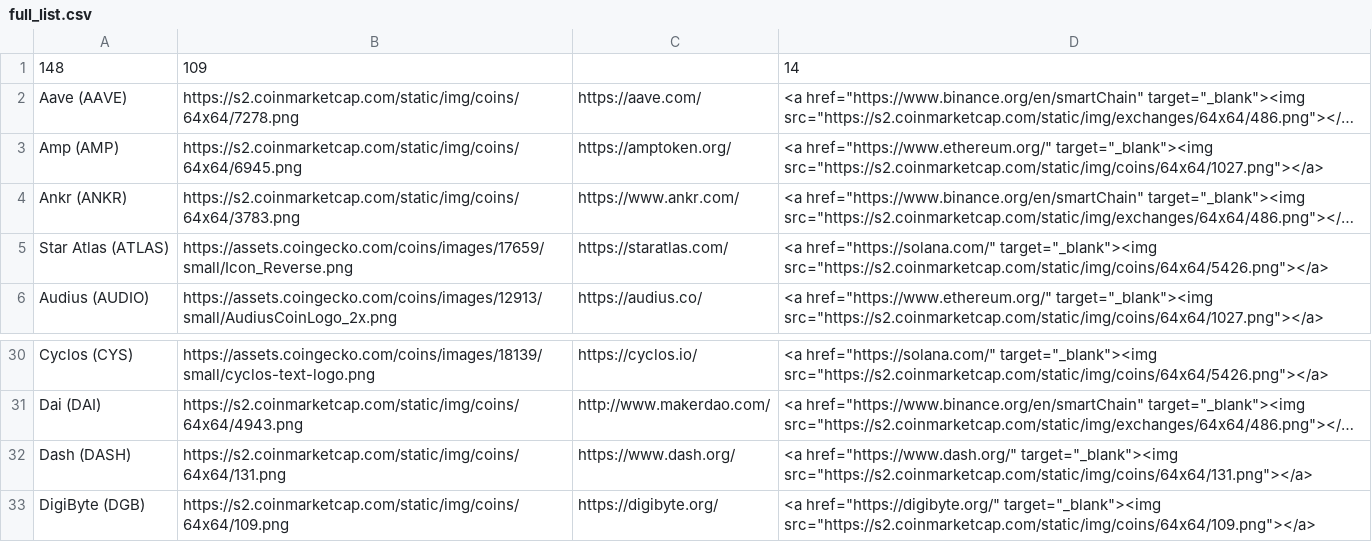
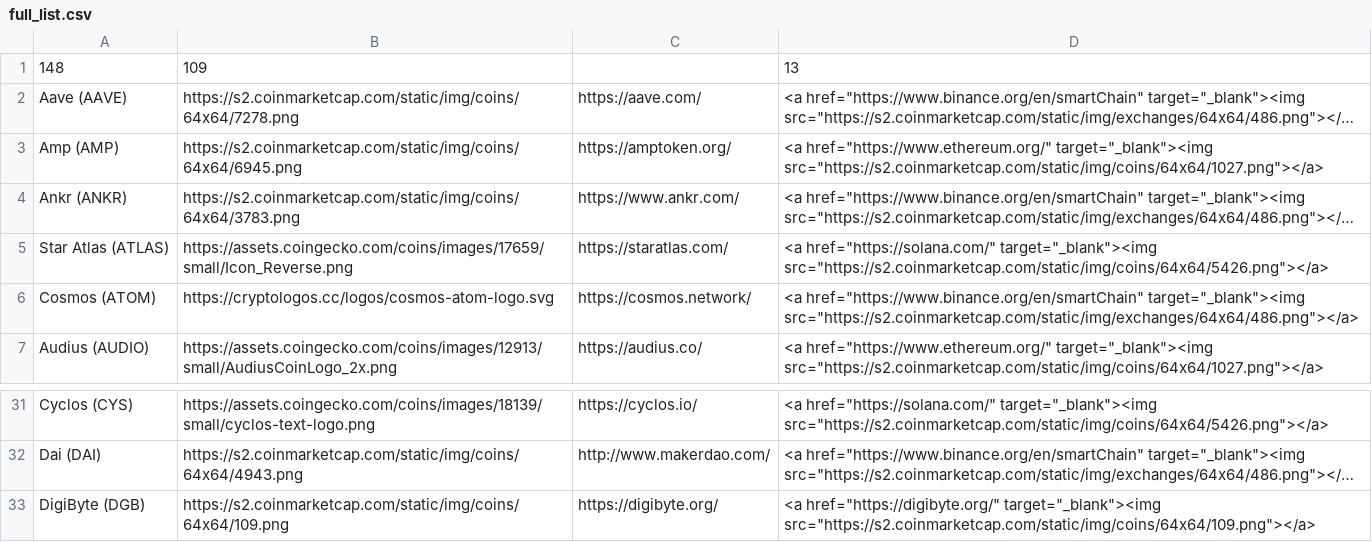
Before and after one commit to ciripel/script_generated_files, a CSV file: full_list.csv, drawn as a sheet; only a part is shown, gaps mark what is left out; long unchanged cells end in …; removed rows and columns are numbered as before the commit, all else as after; the diff names each change by its address in the sheet, - before the commit and + after, or states it on an @@ line.

```diff
--- a/full_list.csv
+++ b/full_list.csv
-D1: 14
+D1: 13
+row 6: Cosmos (ATOM) | https://cryptologos.cc/logos/cosmos-atom-logo.svg | https://cosmos.network/ | <a href="https://www.binance.org/en/smartChain" target="_blank"><img src="https://s2.coinmarketcap.com/static/img/exchanges/64x64/486.png"></a>
-row 32: Dash (DASH) | https://s2.coinmarketcap.com/static/img/coins/64x64/131.png | https://www.dash.org/ | <a href="https://www.dash.org/" target="_blank"><img src="https://s2.coinmarketcap.com/static/img/coins/64x64/131.png"></a>
```
Also changed, not shown: 2 other files.
